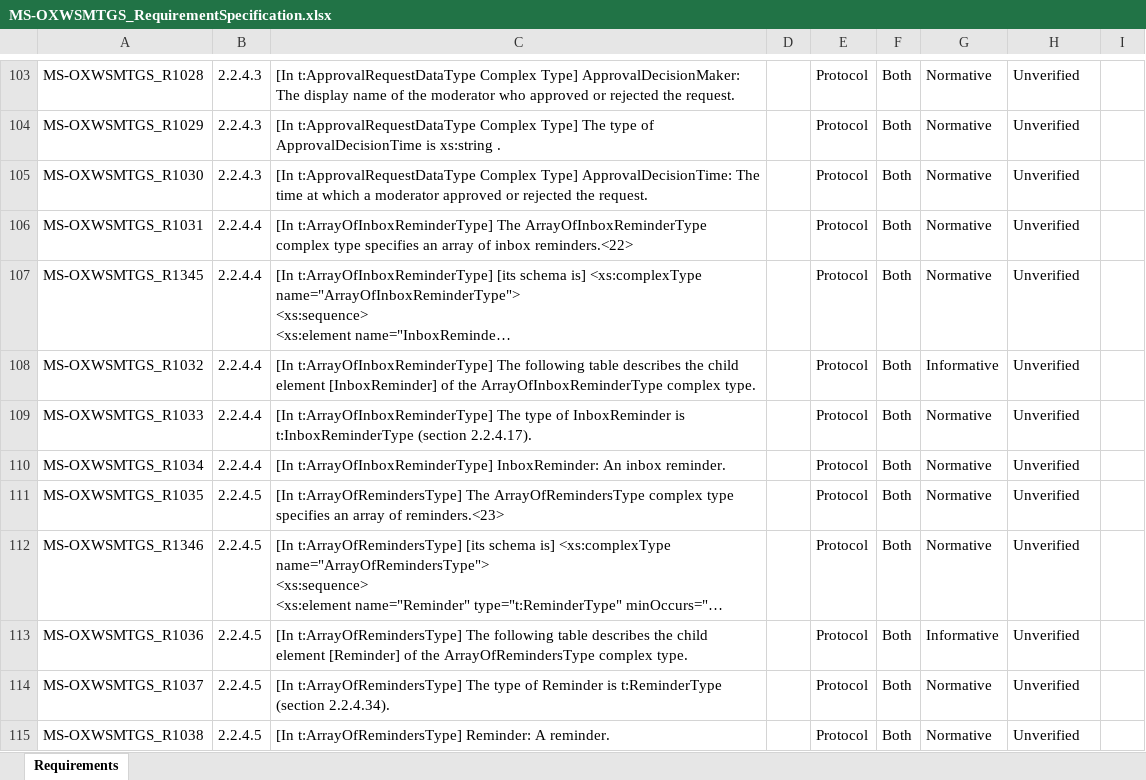
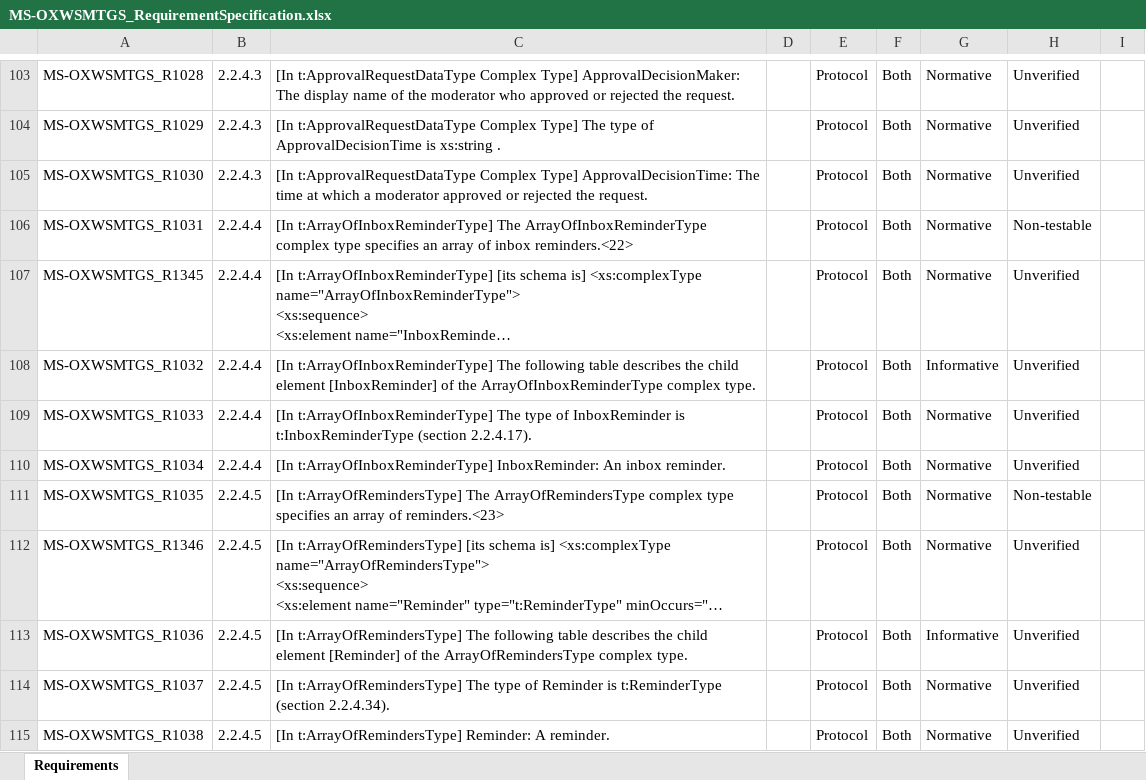
Before and after one commit to OfficeDev/Interop-TestSuites, an Excel workbook: ExchangeWebServices/Docs/MS-OXWSMTGS/MS-OXWSMTGS_RequirementSpecification.xlsx, sheet Requirements, drawn as a sheet; only a part is shown, gaps mark what is left out; long unchanged cells end in …; values as stored, in another font and other column widths than the file's, no borders; conditional formats and table styles not drawn; the diff covers the shown part only; the diff names each change by its address in the sheet, - before the commit and + after, or states it on an @@ line.

```diff
--- a/ExchangeWebServices/Docs/MS-OXWSMTGS/MS-OXWSMTGS_RequirementSpecification.xlsx (sheet Requirements)
+++ b/ExchangeWebServices/Docs/MS-OXWSMTGS/MS-OXWSMTGS_RequirementSpecification.xlsx (sheet Requirements)
-H106: Unverified
+H106: Non-testable
-H111: Unverified
+H111: Non-testable
```
Also changed, not shown: 7 removed rows and 39 edited cells elsewhere in this sheet, 6 other files.
